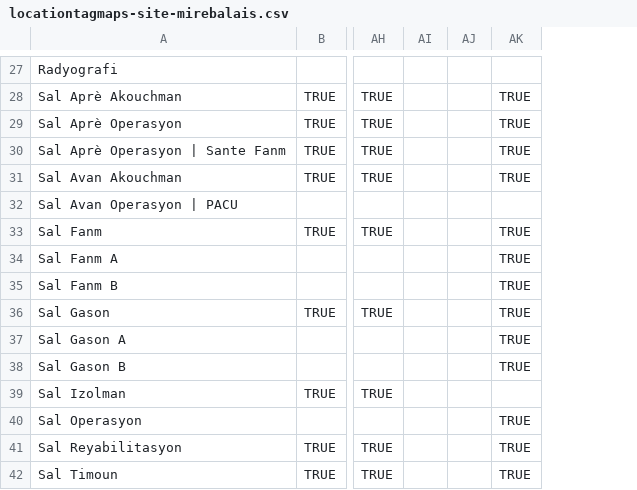
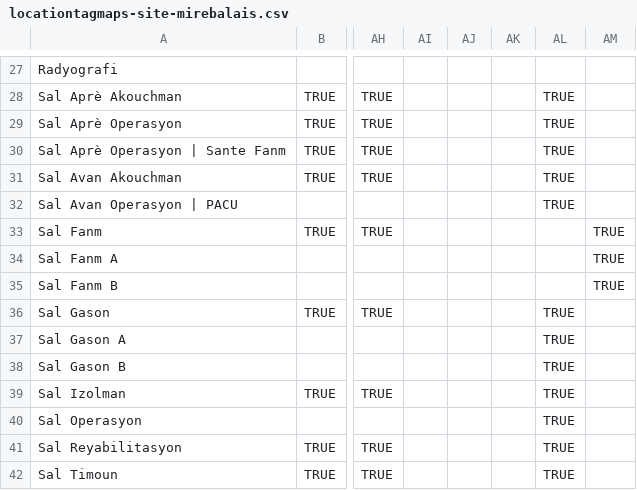
Before and after one commit to andycotton/openmrs-config-zl, a CSV file: configuration/locationtagmaps/locationtagmaps-site-mirebalais.csv, drawn as a sheet; only a part is shown, gaps mark what is left out; addresses are those after the commit; the diff covers the shown part only; the diff names each change by its address in the sheet, - before the commit and + after, or states it on an @@ line.

```diff
--- a/configuration/locationtagmaps/locationtagmaps-site-mirebalais.csv
+++ b/configuration/locationtagmaps/locationtagmaps-site-mirebalais.csv
+column AK, empty
+column AM, rows 33-35: all TRUE
-AL32: (empty)
+AL32: TRUE
-AL33:AL35: TRUE
+AL33:AL35: (empty)
-AL39: (empty)
+AL39: TRUE
```
Also changed, not shown: 15 edited cells elsewhere in this file.
